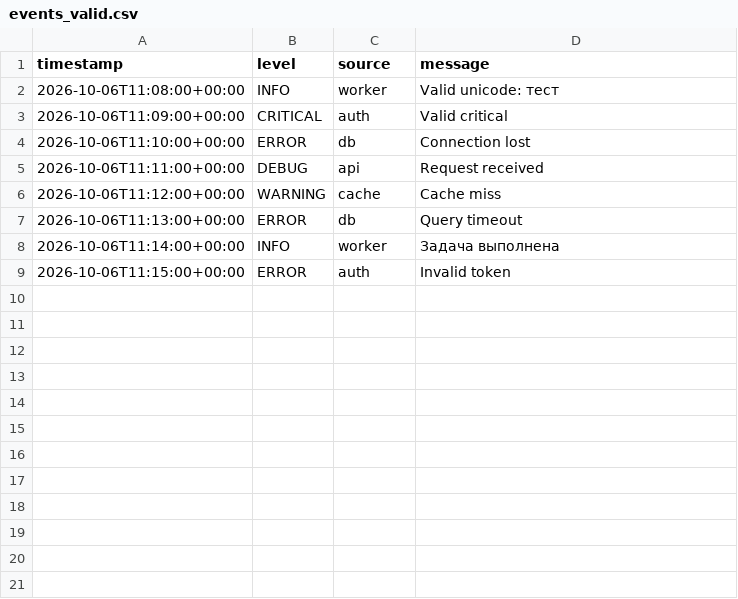
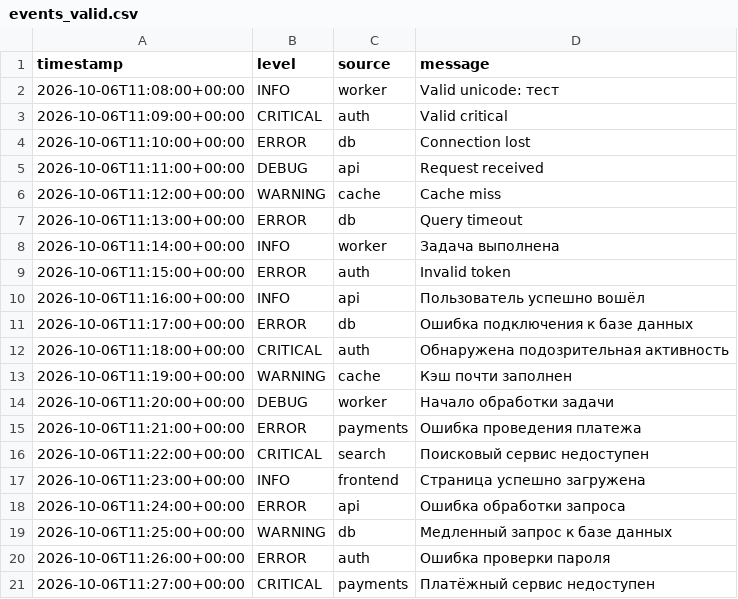
Before and after one commit to EvalenkoEkaterina/lab_02_analyzer, a CSV file: data/events_valid.csv, drawn as a sheet.

```diff
--- a/data/events_valid.csv
+++ b/data/events_valid.csv
@@ -9 +9,13 @@ timestamp,level,source,message
 2026-10-06T11:15:00+00:00,ERROR,auth,Invalid token
+2026-10-06T11:16:00+00:00,INFO,api,Пользователь успешно вошёл
+2026-10-06T11:17:00+00:00,ERROR,db,Ошибка подключения к базе данных
+2026-10-06T11:18:00+00:00,CRITICAL,auth,Обнаружена подозрительная активность
+2026-10-06T11:19:00+00:00,WARNING,cache,Кэш почти заполнен
+2026-10-06T11:20:00+00:00,DEBUG,worker,Начало обработки задачи
+2026-10-06T11:21:00+00:00,ERROR,payments,Ошибка проведения платежа
+2026-10-06T11:22:00+00:00,CRITICAL,search,Поисковый сервис недоступен
+2026-10-06T11:23:00+00:00,INFO,frontend,Страница успешно загружена
+2026-10-06T11:24:00+00:00,ERROR,api,Ошибка обработки запроса
+2026-10-06T11:25:00+00:00,WARNING,db,Медленный запрос к базе данных
+2026-10-06T11:26:00+00:00,ERROR,auth,Ошибка проверки пароля
+2026-10-06T11:27:00+00:00,CRITICAL,payments,Платёжный сервис недоступен
```
Also changed, not shown: data/events_invalid.csv, 10 other files.
